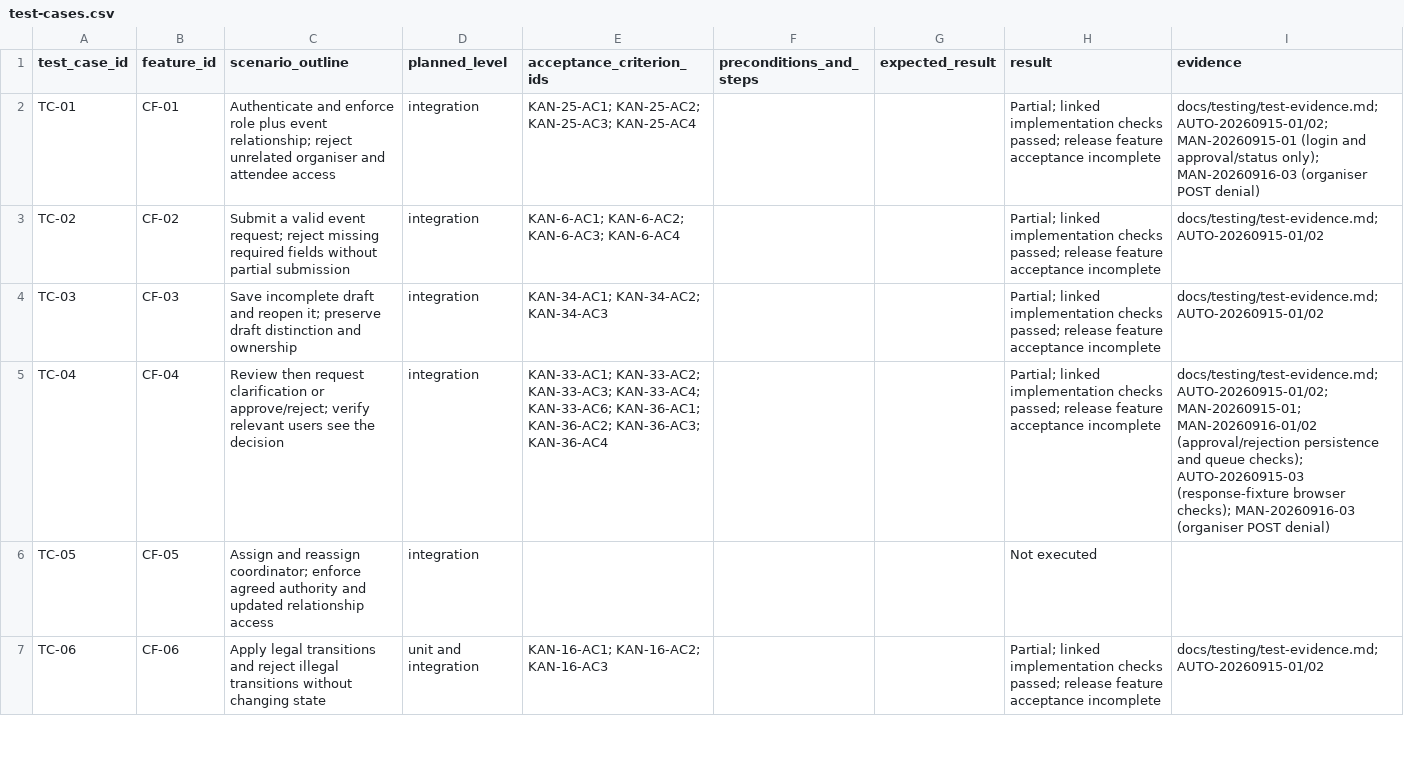
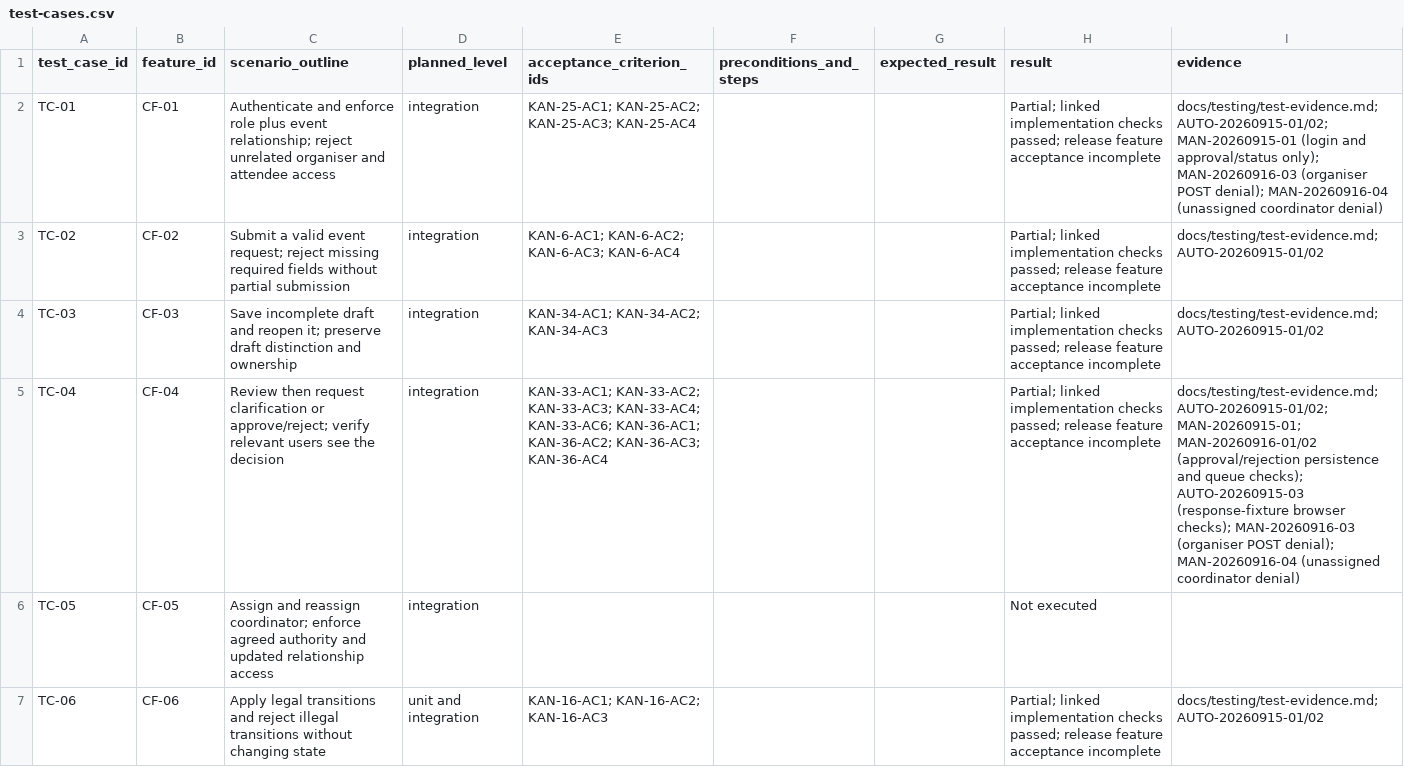
Before and after one commit to MochaLxtte/ConnectSphere, a CSV file: docs/testing/test-cases.csv, drawn as a sheet; only a part is shown.

```diff
--- a/docs/testing/test-cases.csv
+++ b/docs/testing/test-cases.csv
@@ -1,6 +1,6 @@
 test_case_id,feature_id,scenario_outline,planned_level,acceptance_criterion_ids,preconditions_and_steps,expected_result,result,evidence
-TC-01,CF-01,Authenticate and enforce role plus event relationship; reject unrelated organiser and attendee access,integration,KAN-25-AC1; KAN-25-AC2; KAN-25-AC3; KAN-25-AC4,,,Partial; linked implementation checks passed; release feature acceptance incomplete,docs/testing/test-evidence.md; AUTO-20260915-01/02; MAN-20260915-01 (login and approval/status only); MAN-20260916-03 (organiser POST denial)
+TC-01,CF-01,Authenticate and enforce role plus event relationship; reject unrelated organiser and attendee access,integration,KAN-25-AC1; KAN-25-AC2; KAN-25-AC3; KAN-25-AC4,,,Partial; linked implementation checks passed; release feature acceptance incomplete,docs/testing/test-evidence.md; AUTO-20260915-01/02; MAN-20260915-01 (login and approval/status only); MAN-20260916-03 (organiser POST denial); MAN-20260916-04 (unassigned coordinator denial)
 TC-02,CF-02,Submit a valid event request; reject missing required fields without partial submission,integration,KAN-6-AC1; KAN-6-AC2; KAN-6-AC3; KAN-6-AC4,,,Partial; linked implementation checks passed; release feature acceptance incomplete,docs/testing/test-evidence.md; AUTO-20260915-01/02
 TC-03,CF-03,Save incomplete draft and reopen it; preserve draft distinction and ownership,integration,KAN-34-AC1; KAN-34-AC2; KAN-34-AC3,,,Partial; linked implementation checks passed; release feature acceptance incomplete,docs/testing/test-evidence.md; AUTO-20260915-01/02
-TC-04,CF-04,Review then request clarification or approve/reject; verify relevant users see the decision,integration,KAN-33-AC1; KAN-33-AC2; KAN-33-AC3; KAN-33-AC4; KAN-33-AC6; KAN-36-AC1; KAN-36-AC2; KAN-36-AC3; KAN-36-AC4,,,Partial; linked implementation checks passed; release feature acceptance incomplete,docs/testing/test-evidence.md; AUTO-20260915-01/02; MAN-20260915-01; MAN-20260916-01/02 (approval/rejection persistence and queue checks); AUTO-20260915-03 (response-fixture browser checks); MAN-20260916-03 (organiser POST denial)
+TC-04,CF-04,Review then request clarification or approve/reject; verify relevant users see the decision,integration,KAN-33-AC1; KAN-33-AC2; KAN-33-AC3; KAN-33-AC4; KAN-33-AC6; KAN-36-AC1; KAN-36-AC2; KAN-36-AC3; KAN-36-AC4,,,Partial; linked implementation checks passed; release feature acceptance incomplete,docs/testing/test-evidence.md; AUTO-20260915-01/02; MAN-20260915-01; MAN-20260916-01/02 (approval/rejection persistence and queue checks); AUTO-20260915-03 (response-fixture browser checks); MAN-20260916-03 (organiser POST denial); MAN-20260916-04 (unassigned coordinator denial)
 TC-05,CF-05,Assign and reassign coordinator; enforce agreed authority and updated relationship access,integration,,,,Not executed,
```
Also changed, not shown: docs/requirements/traceability.csv, 3 other files.
